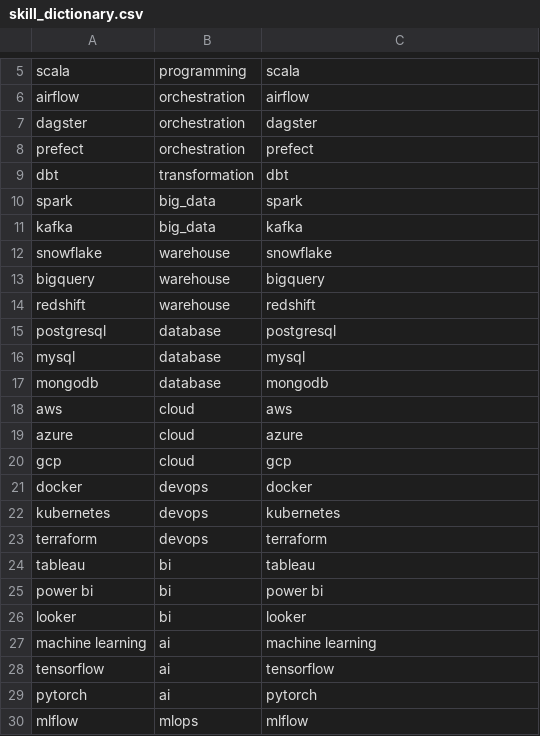
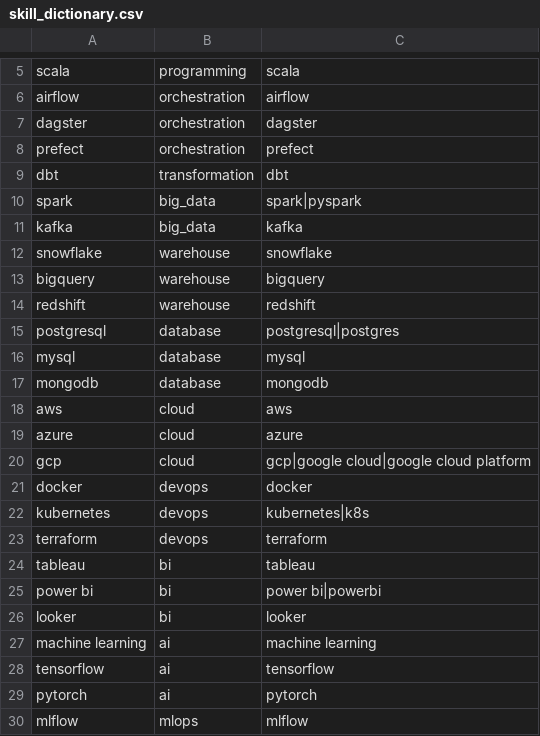
Before and after one commit to oonursoylu/job-market-data-pipeline, a CSV file: dbt_job_market/seeds/skill_dictionary.csv, drawn as a sheet; only a part is shown, gaps mark what is left out; the diff covers the shown part only.

```diff
--- a/dbt_job_market/seeds/skill_dictionary.csv
+++ b/dbt_job_market/seeds/skill_dictionary.csv
@@ -9,3 +9,3 @@ prefect,orchestration,prefect
 dbt,transformation,dbt
-spark,big_data,spark
+spark,big_data,spark|pyspark
 kafka,big_data,kafka
@@ -14,3 +14,3 @@ bigquery,warehouse,bigquery
 redshift,warehouse,redshift
-postgresql,database,postgresql
+postgresql,database,postgresql|postgres
 mysql,database,mysql
@@ -19,8 +19,8 @@ aws,cloud,aws
 azure,cloud,azure
-gcp,cloud,gcp
+gcp,cloud,gcp|google cloud|google cloud platform
 docker,devops,docker
-kubernetes,devops,kubernetes
+kubernetes,devops,kubernetes|k8s
 terraform,devops,terraform
 tableau,bi,tableau
-power bi,bi,power bi
+power bi,bi,power bi|powerbi
 looker,bi,looker
```
Also changed, not shown: 24 added rows elsewhere in this file, 3 other files.
